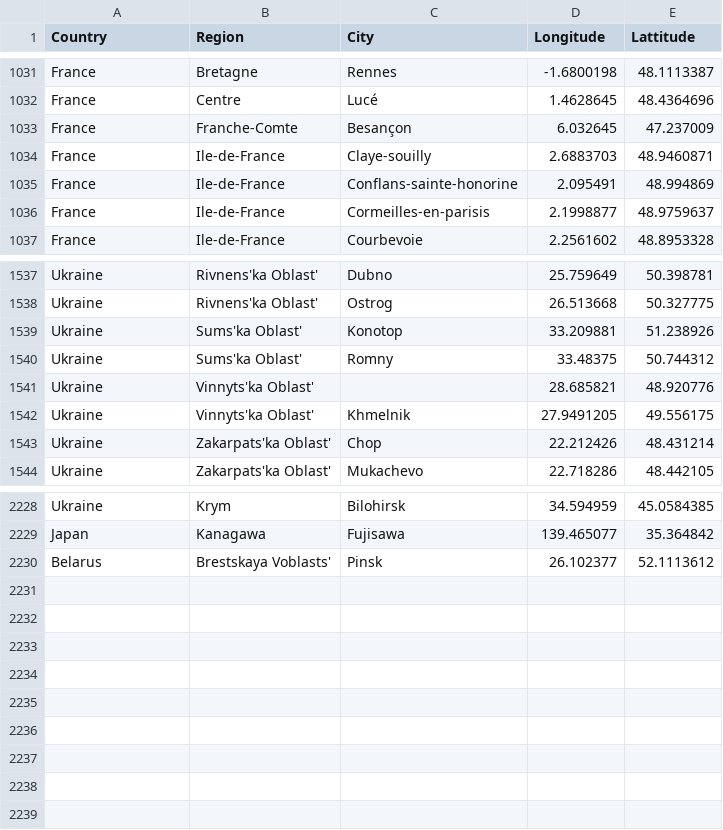
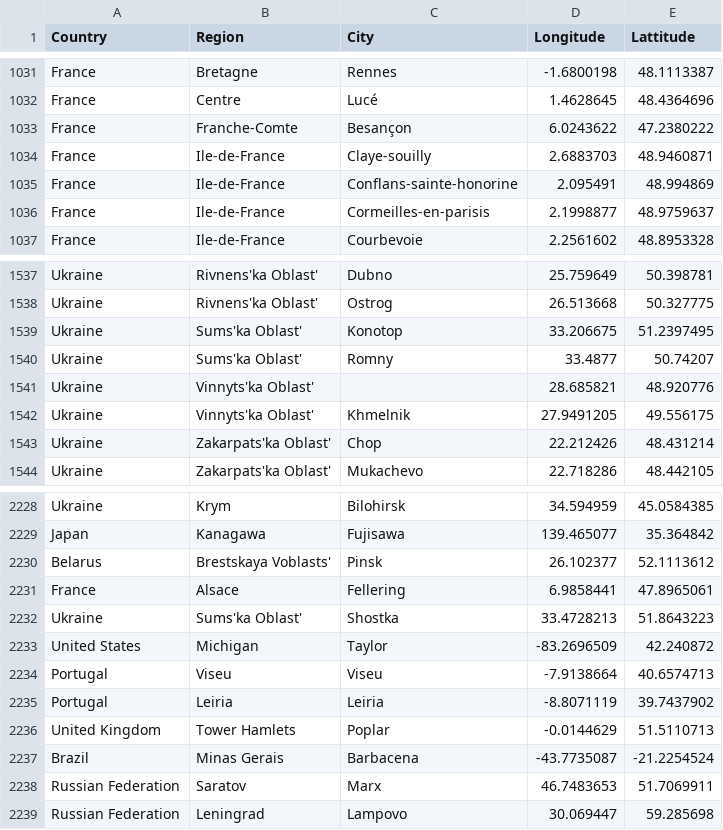
Before and after one commit to lyokha/statcounter-utils, a CSV file: geocode.csv, drawn as a sheet; only a part is shown, gaps mark what is left out.

```diff
--- a/geocode.csv
+++ b/geocode.csv
@@ -1032,3 +1032,3 @@ France;Bretagne;Rennes;-1.6800198;48.1113387
 France;Centre;Lucé;1.4628645;48.4364696
-France;Franche-Comte;Besançon;6.032645;47.237009
+France;Franche-Comte;Besançon;6.0243622;47.2380222
 France;Ile-de-France;Claye-souilly;2.6883703;48.9460871
@@ -1538,4 +1538,4 @@ Ukraine;Rivnens'ka Oblast';Dubno;25.759649;50.398781
 Ukraine;Rivnens'ka Oblast';Ostrog;26.513668;50.327775
-Ukraine;Sums'ka Oblast';Konotop;33.209881;51.238926
-Ukraine;Sums'ka Oblast';Romny;33.48375;50.744312
+Ukraine;Sums'ka Oblast';Konotop;33.206675;51.2397495
+Ukraine;Sums'ka Oblast';Romny;33.4877;50.74207
 Ukraine;Vinnyts'ka Oblast';;28.685821;48.920776
@@ -2230 +2230,10 @@ Japan;Kanagawa;Fujisawa;139.465077;35.364842
 Belarus;Brestskaya Voblasts';Pinsk;26.102377;52.1113612
+France;Alsace;Fellering;6.9858441;47.8965061
+Ukraine;Sums'ka Oblast';Shostka;33.4728213;51.8643223
+United States;Michigan;Taylor;-83.2696509;42.240872
+Portugal;Viseu;Viseu;-7.9138664;40.6574713
+Portugal;Leiria;Leiria;-8.8071119;39.7437902
+United Kingdom;Tower Hamlets;Poplar;-0.0144629;51.5110713
+Brazil;Minas Gerais;Barbacena;-43.7735087;-21.2254524
+Russian Federation;Saratov;Marx;46.7483653;51.7069911
+Russian Federation;Leningrad;Lampovo;30.069447;59.285698
```
Also changed, not shown: 1 other file.
